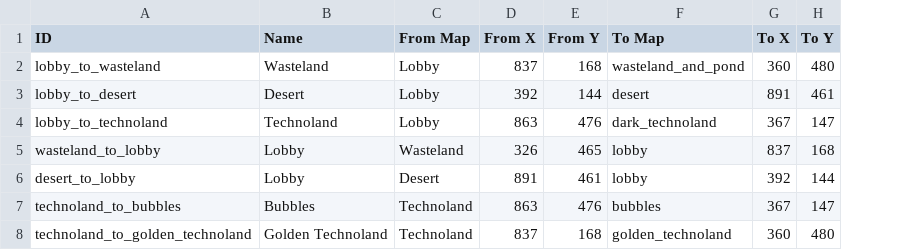
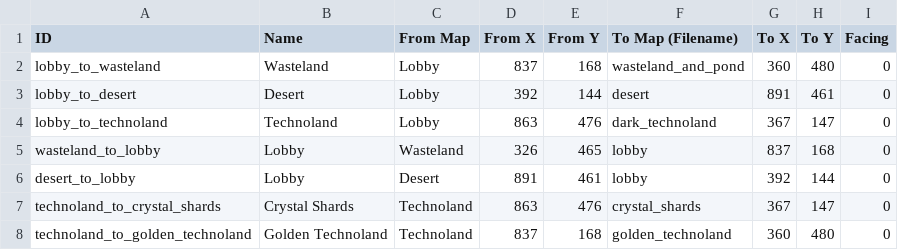
Before and after one commit to Varkalandar/tiny_places, a CSV file: tiny_places_server/src/tinyplaces/resources/transitions.csv, drawn as a sheet; the diff names each change by its address in the sheet, - before the commit and + after, or states it on an @@ line.

Commit message:
Added crystal shards map.

```diff
--- a/tiny_places_server/src/tinyplaces/resources/transitions.csv
+++ b/tiny_places_server/src/tinyplaces/resources/transitions.csv
+column I (Facing), rows 2-8: all 0
-F1: To Map
+F1: To Map (Filename)
-A7 (ID): technoland_to_bubbles
+A7 (ID): technoland_to_crystal_shards
-B7 (Name): Bubbles
+B7 (Name): Crystal Shards
-F7 (To Map (Filename)): bubbles
+F7 (To Map (Filename)): crystal_shards
```
Also changed, not shown: tiny_places_server/src/tinyplaces/resources/populations.csv, 2 other files.
